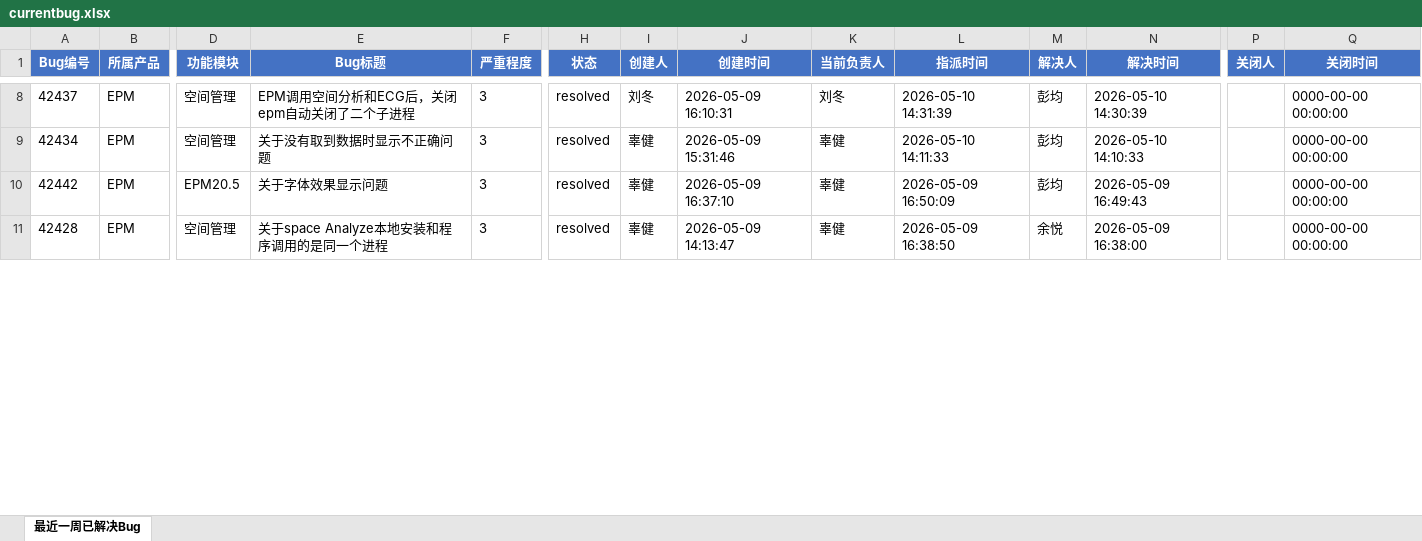
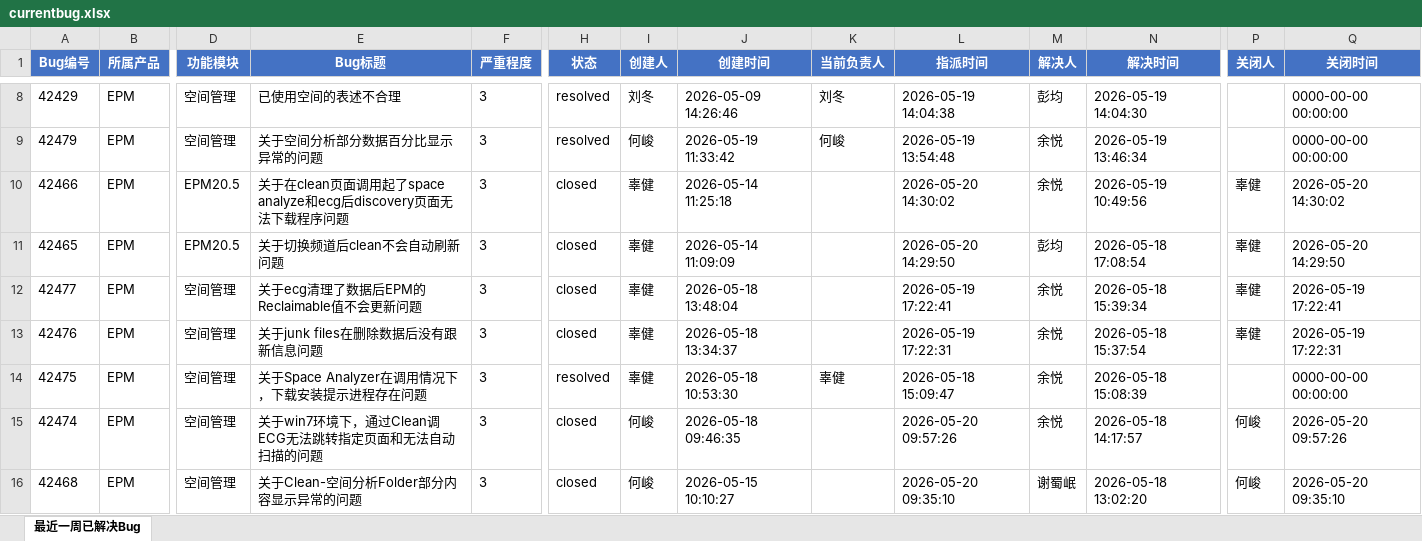
Before and after one commit to wrcopilot-org/mcp-zentao, an Excel workbook: monitor-zentao/code/currentbug.xlsx, sheet 最近一周已解决Bug, drawn as a sheet; only a part is shown, gaps mark what is left out; values as stored, in another font and other column widths than the file's, no borders; addresses are those after the commit; rows hold the shown columns only; the diff covers the shown part only; the diff names each change by its address in the sheet, - before the commit and + after, or states it on an @@ line.

```diff
--- a/monitor-zentao/code/currentbug.xlsx (sheet 最近一周已解决Bug)
+++ b/monitor-zentao/code/currentbug.xlsx (sheet 最近一周已解决Bug)
-A8 (Bug编号): 42437
+A8 (Bug编号): 42429
-E8 (Bug标题): EPM调用空间分析和ECG后，关闭epm自动关闭了二个子进程
+E8 (Bug标题): 已使用空间的表述不合理
-J8 (创建时间): 2026-05-09 16:10:31
+J8 (创建时间): 2026-05-09 14:26:46
-L8 (指派时间): 2026-05-10 14:31:39
+L8 (指派时间): 2026-05-19 14:04:38
-N8 (解决时间): 2026-05-10 14:30:39
+N8 (解决时间): 2026-05-19 14:04:30
-A9 (Bug编号): 42434
+A9 (Bug编号): 42479
-E9 (Bug标题): 关于没有取到数据时显示不正确问题
+E9 (Bug标题): 关于空间分析部分数据百分比显示异常的问题
-I9 (创建人): 辜健
+I9 (创建人): 何峻
-J9 (创建时间): 2026-05-09 15:31:46
+J9 (创建时间): 2026-05-19 11:33:42
-K9 (当前负责人): 辜健
+K9 (当前负责人): 何峻
-L9 (指派时间): 2026-05-10 14:11:33
+L9 (指派时间): 2026-05-19 13:54:48
-M9 (解决人): 彭均
+M9 (解决人): 余悦
-N9 (解决时间): 2026-05-10 14:10:33
+N9 (解决时间): 2026-05-19 13:46:34
+row 10: 42466 | EPM | EPM20.5 | 关于在clean页面调用起了space analyze和ecg后discovery页面无法下载程序问题 | 3 | closed | 辜健 | 2026-05-14 11:25:18 |  | 2026-05-20 14:30:02 | 余悦 | 2026-05-19 10:49:56 | 辜健 | 2026-05-20 14:30:02
-A11 (Bug编号): 42442
+A11 (Bug编号): 42465
-E11 (Bug标题): 关于字体效果显示问题
+E11 (Bug标题): 关于切换频道后clean不会自动刷新问题
-H11 (状态): resolved
+H11 (状态): closed
-J11 (创建时间): 2026-05-09 16:37:10
+J11 (创建时间): 2026-05-14 11:09:09
-K11 (当前负责人): 辜健
+K11 (当前负责人): (empty)
-L11 (指派时间): 2026-05-09 16:50:09
+L11 (指派时间): 2026-05-20 14:29:50
-N11 (解决时间): 2026-05-09 16:49:43
+N11 (解决时间): 2026-05-18 17:08:54
-P11 (关闭人): (empty)
+P11 (关闭人): 辜健
-Q11 (关闭时间): 0000-00-00 00:00:00
+Q11 (关闭时间): 2026-05-20 14:29:50
+row 12: 42477 | EPM | 空间管理 | 关于ecg清理了数据后EPM的Reclaimable值不会更新问题 | 3 | closed | 辜健 | 2026-05-18 13:48:04 |  | 2026-05-19 17:22:41 | 余悦 | 2026-05-18 15:39:34 | 辜健 | 2026-05-19 17:22:41
+row 13: 42476 | EPM | 空间管理 | 关于junk files在删除数据后没有跟新信息问题 | 3 | closed | 辜健 | 2026-05-18 13:34:37 |  | 2026-05-19 17:22:31 | 余悦 | 2026-05-18 15:37:54 | 辜健 | 2026-05-19 17:22:31
-A14 (Bug编号): 42428
+A14 (Bug编号): 42475
-E14 (Bug标题): 关于space Analyze本地安装和程序调用的是同一个进程
+E14 (Bug标题): 关于Space Analyzer在调用情况下，下载安装提示进程存在问题
-J14 (创建时间): 2026-05-09 14:13:47
+J14 (创建时间): 2026-05-18 10:53:30
-L14 (指派时间): 2026-05-09 16:38:50
+L14 (指派时间): 2026-05-18 15:09:47
-N14 (解决时间): 2026-05-09 16:38:00
+N14 (解决时间): 2026-05-18 15:08:39
+row 15: 42474 | EPM | 空间管理 | 关于win7环境下，通过Clean调ECG无法跳转指定页面和无法自动扫描的问题 | 3 | closed | 何峻 | 2026-05-18 09:46:35 |  | 2026-05-20 09:57:26 | 余悦 | 2026-05-18 14:17:57 | 何峻 | 2026-05-20 09:57:26
+row 16: 42468 | EPM | 空间管理 | 关于Clean-空间分析Folder部分内容显示异常的问题 | 3 | closed | 何峻 | 2026-05-15 10:10:27 |  | 2026-05-20 09:35:10 | 谢蜀岷 | 2026-05-18 13:02:20 | 何峻 | 2026-05-20 09:35:10
```
Also changed, not shown: 5 added rows, 12 removed rows and 63 edited cells elsewhere in this sheet, monitor-zentao/code/dingtalk-mem.xlsx, monitor-zentao/code/nocodebug.xlsx, 7 other files.
